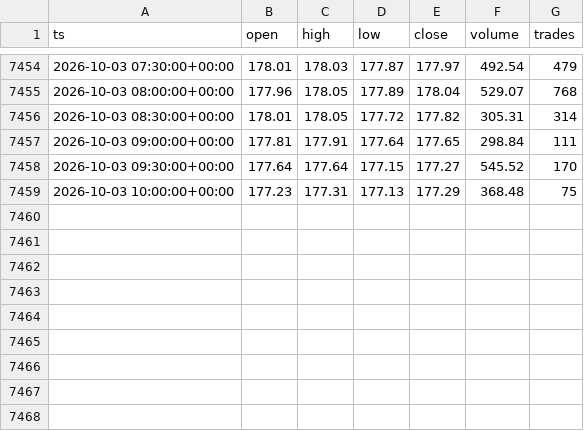
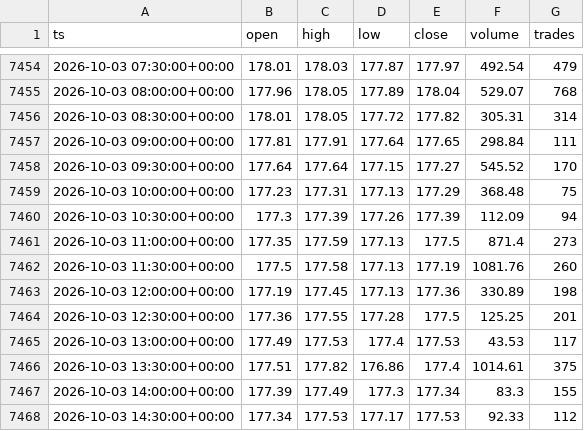
Before and after one commit to marsierz-ui/CBRS_data, a CSV file: out/xyz_CBRS_30m_master.csv, drawn as a sheet; only a part is shown, gaps mark what is left out; the diff names each change by its address in the sheet, - before the commit and + after, or states it on an @@ line.

```diff
--- a/out/xyz_CBRS_30m_master.csv
+++ b/out/xyz_CBRS_30m_master.csv
+row 7460: 2026-10-03 10:30:00+00:00 | 177.3 | 177.39 | 177.26 | 177.39 | 112.09 | 94
+row 7461: 2026-10-03 11:00:00+00:00 | 177.35 | 177.59 | 177.13 | 177.5 | 871.4 | 273
+row 7462: 2026-10-03 11:30:00+00:00 | 177.5 | 177.58 | 177.13 | 177.19 | 1081.76 | 260
+row 7463: 2026-10-03 12:00:00+00:00 | 177.19 | 177.45 | 177.13 | 177.36 | 330.89 | 198
+row 7464: 2026-10-03 12:30:00+00:00 | 177.36 | 177.55 | 177.28 | 177.5 | 125.25 | 201
+row 7465: 2026-10-03 13:00:00+00:00 | 177.49 | 177.53 | 177.4 | 177.53 | 43.53 | 117
+row 7466: 2026-10-03 13:30:00+00:00 | 177.51 | 177.82 | 176.86 | 177.4 | 1014.61 | 375
+row 7467: 2026-10-03 14:00:00+00:00 | 177.39 | 177.49 | 177.3 | 177.34 | 83.3 | 155
+row 7468: 2026-10-03 14:30:00+00:00 | 177.34 | 177.53 | 177.17 | 177.53 | 92.33 | 112
```
Also changed, not shown: out/xyz_CBRS_1d_master.csv, out/xyz_CBRS_1h_master.csv, 1 other file.
